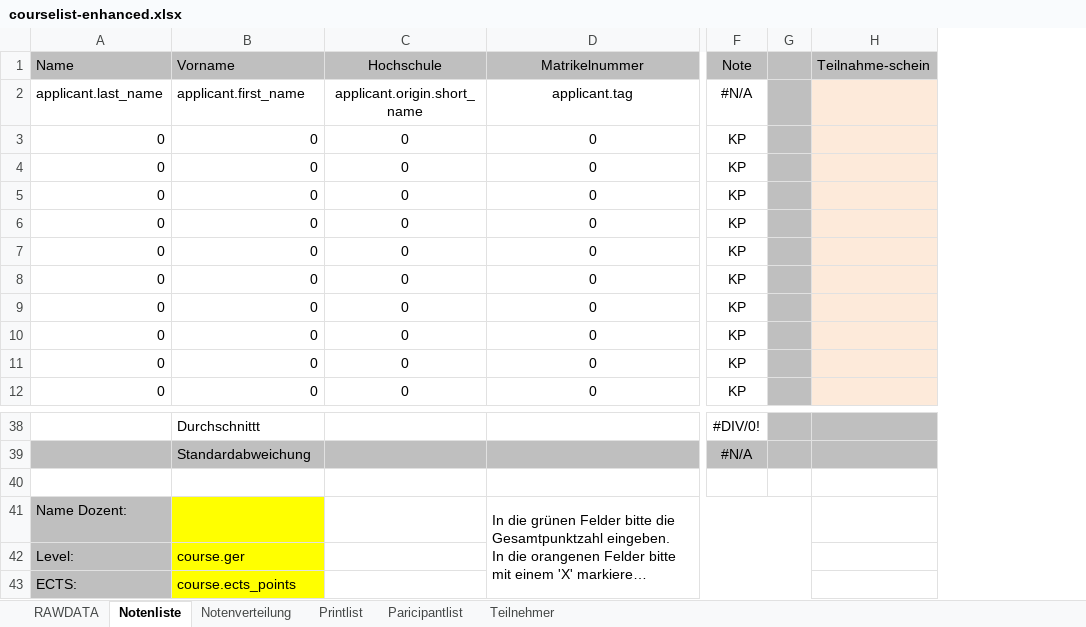
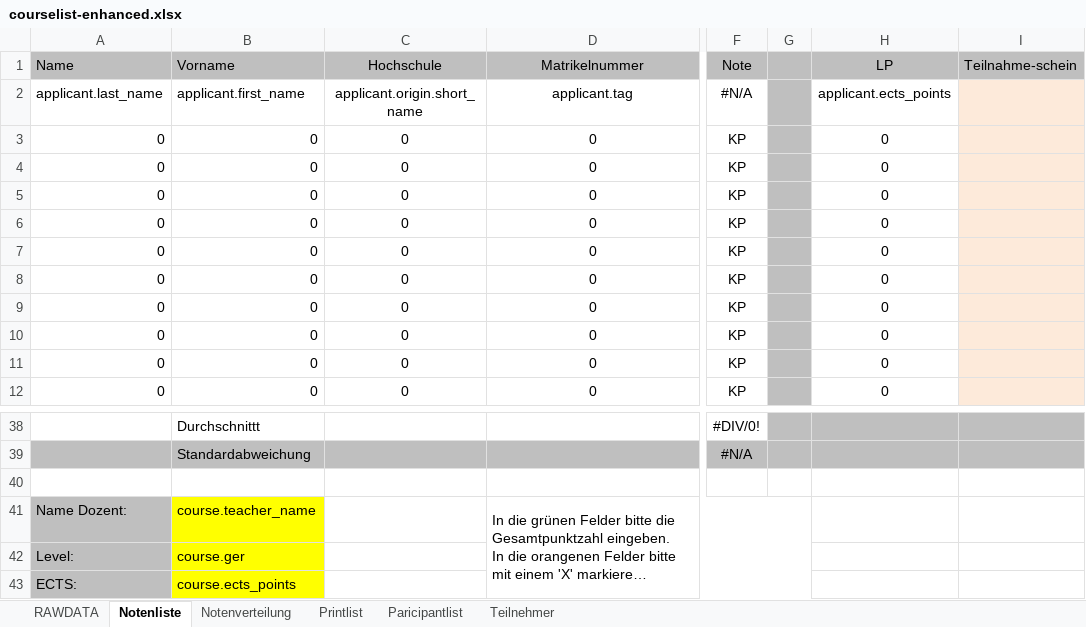
Before and after one commit to spz-signup/spz-signup-webend, an Excel workbook: src/spz/templates/export/courselist-enhanced.xlsx, sheet Notenliste, drawn as a sheet; only a part is shown, gaps mark what is left out; long unchanged cells end in …; values as stored, in another font and other column widths than the file's, no borders; the diff names each change by its address in the sheet, - before the commit and + after, or states it on an @@ line.

```diff
--- a/src/spz/templates/export/courselist-enhanced.xlsx (sheet Notenliste)
+++ b/src/spz/templates/export/courselist-enhanced.xlsx (sheet Notenliste)
+column H (LP), rows 2-12: applicant.ects_points | 0 | 0 | 0 | 0 | 0 | 0 | 0 | 0 | 0 | 0
-B41 (Vorname): (empty)
+B41 (Vorname): course.teacher_name
```
Also changed, not shown: sheet RAWDATA, sheet Teilnehmer, sheet Paricipantlist, sheet Printlist, formulas that keep their value, hidden cells, 4 other files.
